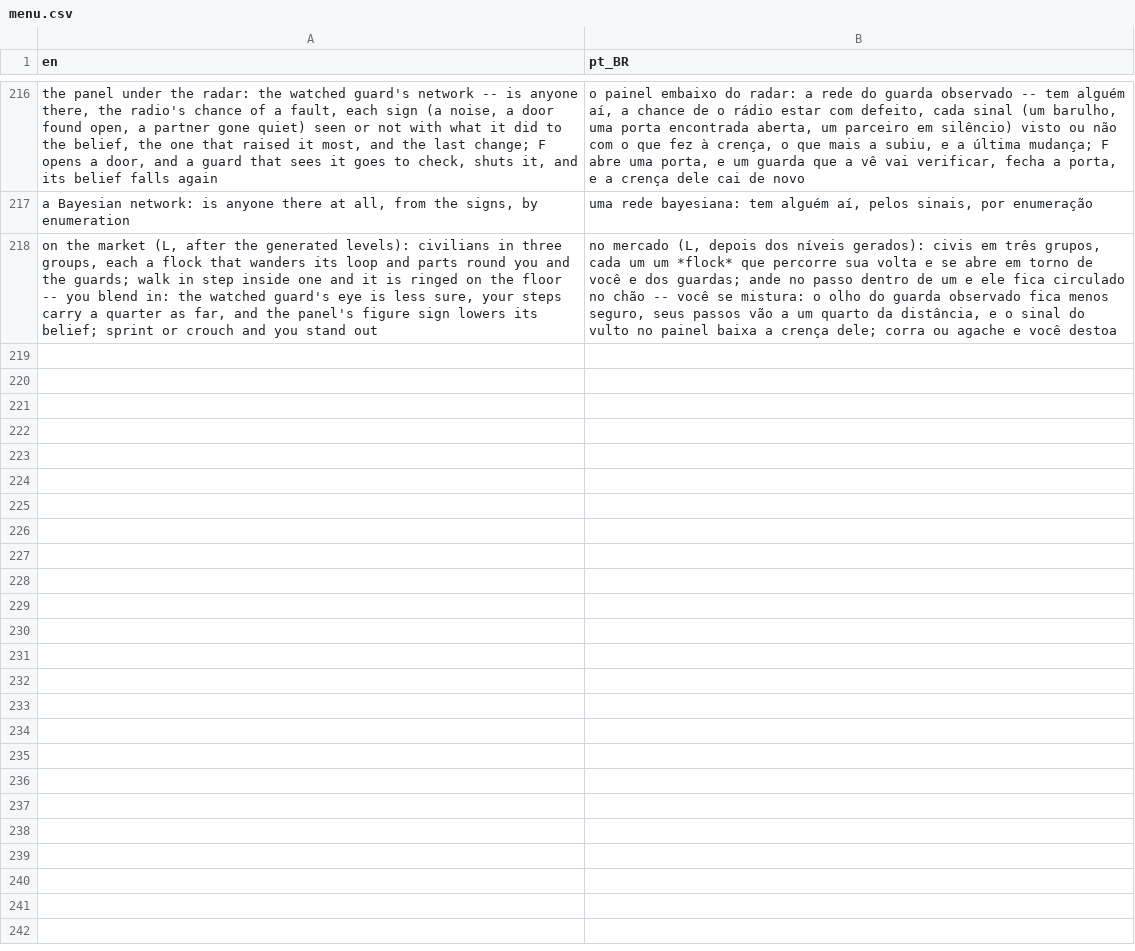
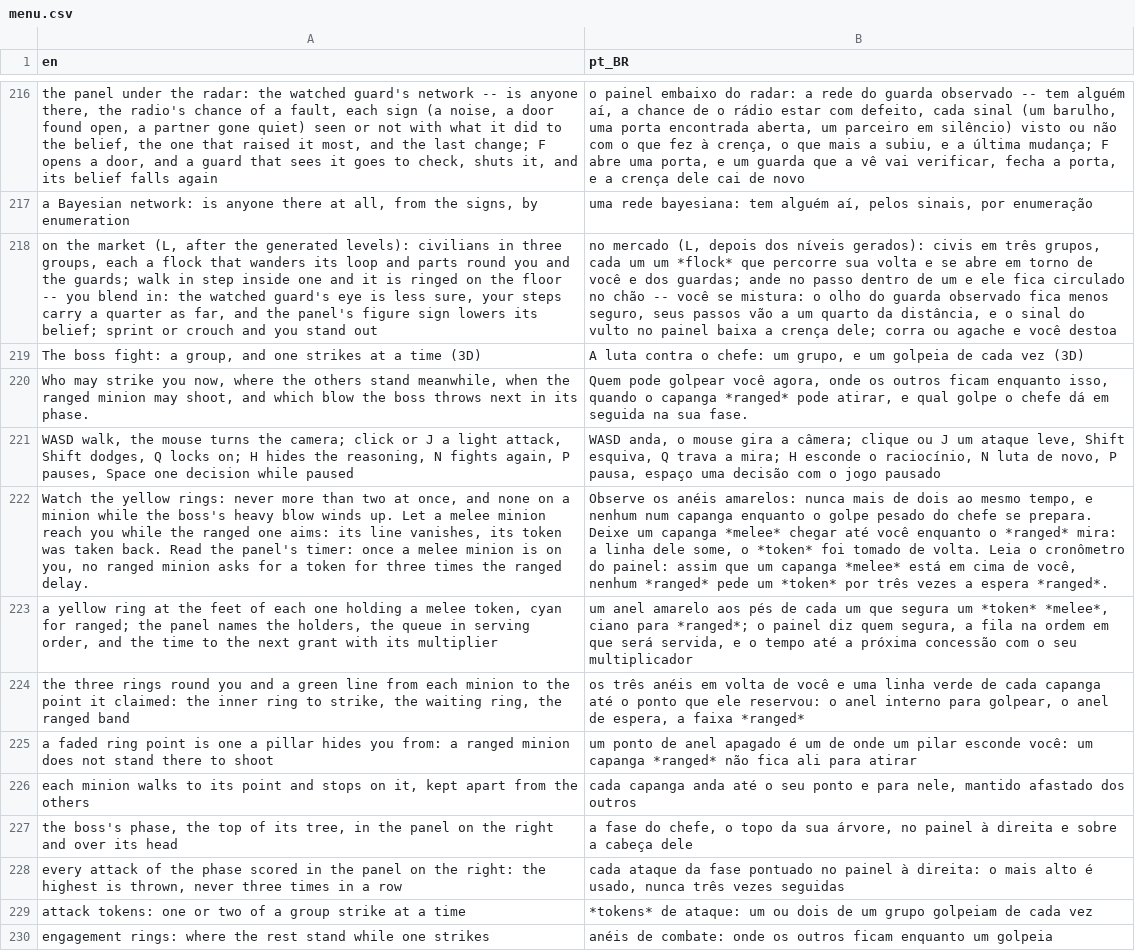
Before and after one commit to boscocp/game-ai-kit, a CSV file: godot/locale/menu.csv, drawn as a sheet; only a part is shown, gaps mark what is left out; the diff names each change by its address in the sheet, - before the commit and + after, or states it on an @@ line.

Commit message:
feat: T157, the boss-fight example (wave 175) (#134)
* feat: T157, the boss-fight example (wave 175)

* docs: review of wave 175, the boss-fight example

* fix: T157, the review's nine findings (wave 175)

```diff
--- a/godot/locale/menu.csv
+++ b/godot/locale/menu.csv
+row 219: The boss fight: a group, and one strikes at a time (3D) | A luta contra o chefe: um grupo, e um golpeia de cada vez (3D)
+row 220: Who may strike you now, where the others stand meanwhile, when the ranged minion may shoot, and which blow the boss throws next in its phase. | Quem pode golpear você agora, onde os outros ficam enquanto isso, quando o capanga *ranged* pode atirar, e qual golpe o chefe dá em seguida na sua fase.
+row 221: WASD walk, the mouse turns the camera; click or J a light attack, Shift dodges, Q locks on; H hides the reasoning, N fights again, P pauses, Space one decision while paused | WASD anda, o mouse gira a câmera; clique ou J um ataque leve, Shift esquiva, Q trava a mira; H esconde o raciocínio, N luta de novo, P pausa, espaço uma decisão com o jogo pausado
+row 222: Watch the yellow rings: never more than two at once, and none on a minion while the boss's heavy blow winds up. Let a melee minion reach you while the ranged one aims: its line vanishes, its token was taken back. Read the panel's timer: once a melee minion is on you, no ranged minion asks for a token for three times the ranged delay. | Observe os anéis amarelos: nunca mais de dois ao mesmo tempo, e nenhum num capanga enquanto o golpe pesado do chefe se prepara. Deixe um capanga *melee* chegar até você enquanto o *ranged* mira: a linha dele some, o *token* foi tomado de volta. Leia o cronômetro do painel: assim que um capanga *melee* está em cima de você, nenhum *ranged* pede um *token* por três vezes a espera *ranged*.
+row 223: a yellow ring at the feet of each one holding a melee token, cyan for ranged; the panel names the holders, the queue in serving order, and the time to the next grant with its multiplier | um anel amarelo aos pés de cada um que segura um *token* *melee*, ciano para *ranged*; o painel diz quem segura, a fila na ordem em que será servida, e o tempo até a próxima concessão com o seu multiplicador
+row 224: the three rings round you and a green line from each minion to the point it claimed: the inner ring to strike, the waiting ring, the ranged band | os três anéis em volta de você e uma linha verde de cada capanga até o ponto que ele reservou: o anel interno para golpear, o anel de espera, a faixa *ranged*
+row 225: a faded ring point is one a pillar hides you from: a ranged minion does not stand there to shoot | um ponto de anel apagado é um de onde um pilar esconde você: um capanga *ranged* não fica ali para atirar
+row 226: each minion walks to its point and stops on it, kept apart from the others | cada capanga anda até o seu ponto e para nele, mantido afastado dos outros
+row 227: the boss's phase, the top of its tree, in the panel on the right and over its head | a fase do chefe, o topo da sua árvore, no painel à direita e sobre a cabeça dele
+row 228: every attack of the phase scored in the panel on the right: the highest is thrown, never three times in a row | cada ataque da fase pontuado no painel à direita: o mais alto é usado, nunca três vezes seguidas
+row 229: attack tokens: one or two of a group strike at a time | *tokens* de ataque: um ou dois de um grupo golpeiam de cada vez
+row 230: engagement rings: where the rest stand while one strikes | anéis de combate: onde os outros ficam enquanto um golpeia
```
Also changed, not shown: 48 other files.
